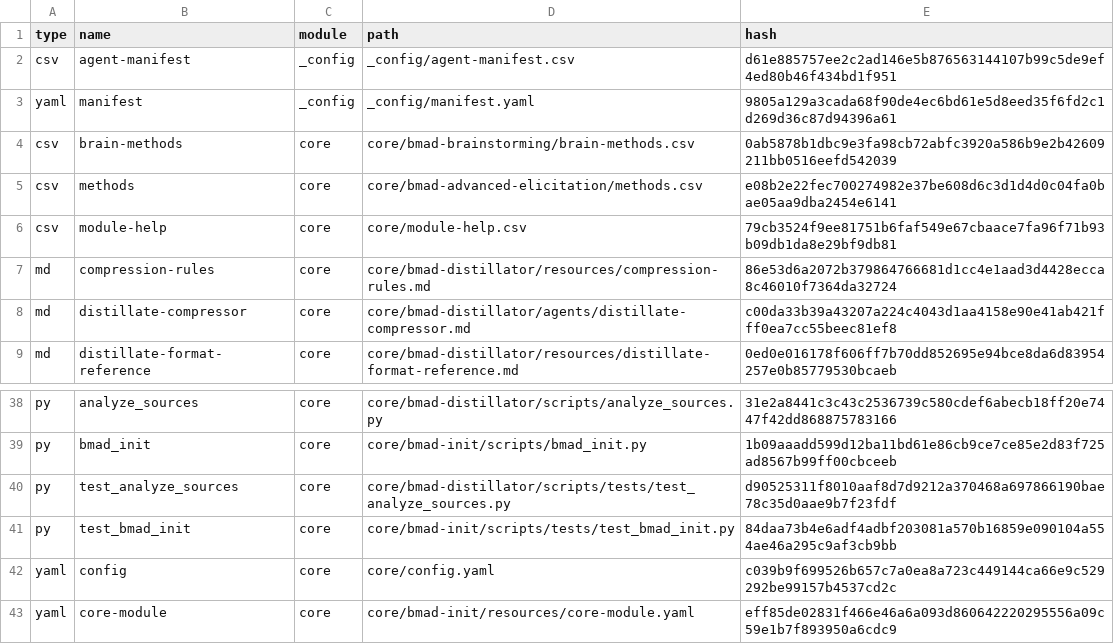
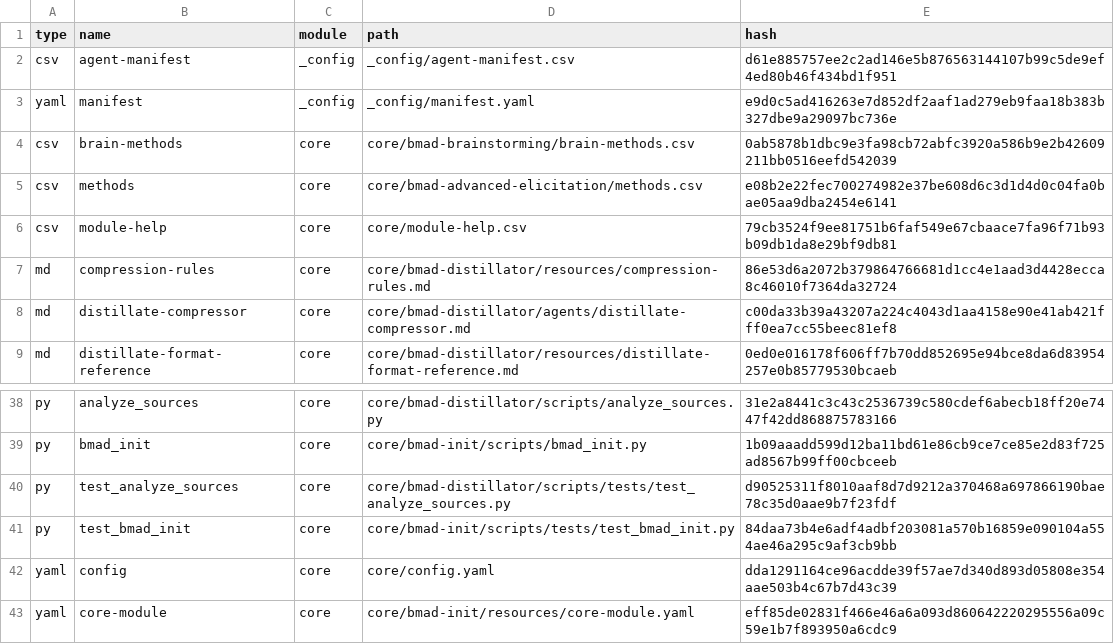
Before and after one commit to andersoal/bmad-method, a CSV file: _bmad/_config/files-manifest.csv, drawn as a sheet; only a part is shown, gaps mark what is left out.

Commit message:
chore: bmad tool github copilot

```diff
--- a/_bmad/_config/files-manifest.csv
+++ b/_bmad/_config/files-manifest.csv
@@ -2,3 +2,3 @@ type,name,module,path,hash
 "csv","agent-manifest","_config","_config/agent-manifest.csv","d61e885757ee2c2ad146e5b876563144107b99c5de9ef4ed80b46f434bd1f951"
-"yaml","manifest","_config","_config/manifest.yaml","9805a129a3cada68f90de4ec6bd61e5d8eed35f6fd2c1d269d36c87d94396a61"
+"yaml","manifest","_config","_config/manifest.yaml","e9d0c5ad416263e7d852df2aaf1ad279eb9faa18b383b327dbe9a29097bc736e"
 "csv","brain-methods","core","core/bmad-brainstorming/brain-methods.csv","0ab5878b1dbc9e3fa98cb72abfc3920a586b9e2b42609211bb0516eefd542039"
@@ -41,3 +41,3 @@ type,name,module,path,hash
 "py","test_bmad_init","core","core/bmad-init/scripts/tests/test_bmad_init.py","84daa73b4e6adf4adbf203081a570b16859e090104a554ae46a295c9af3cb9bb"
-"yaml","config","core","core/config.yaml","c039b9f699526b657c7a0ea8a723c449144ca66e9c529292be99157b4537cd2c"
+"yaml","config","core","core/config.yaml","dda1291164ce96acdde39f57ae7d340d893d05808e354aae503b4c67b7d43c39"
 "yaml","core-module","core","core/bmad-init/resources/core-module.yaml","eff85de02831f466e46a6a093d860642220295556a09c59e1b7f893950a6cdc9"
```
Also changed, not shown: 41 other files.
